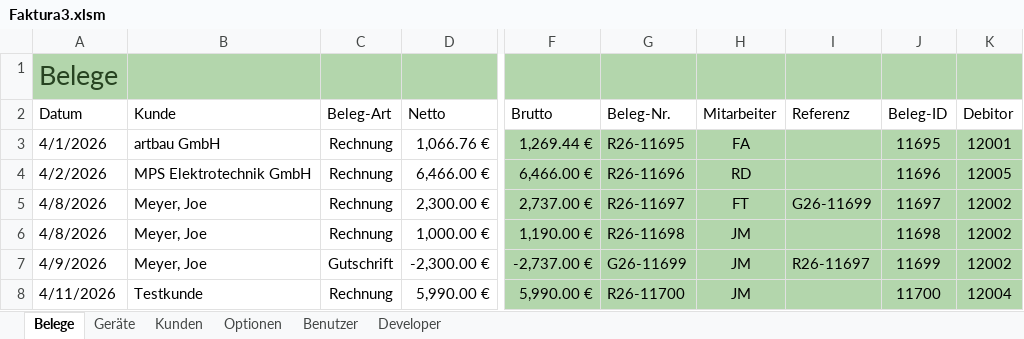
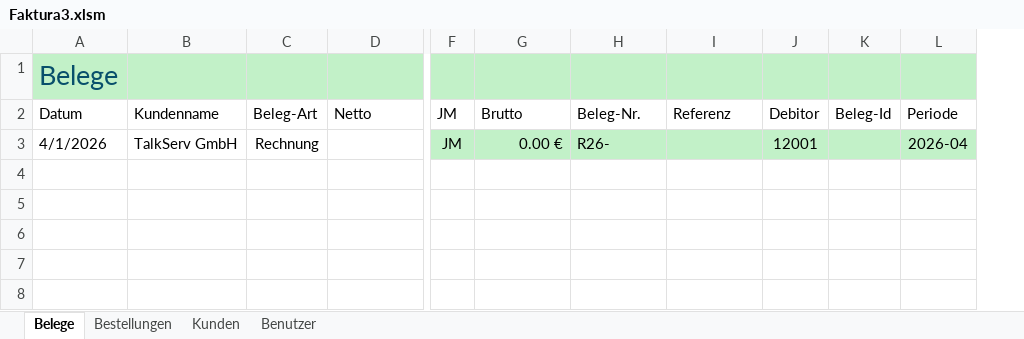
Before and after one commit to JoeMeyer9000/Faktura3, an Excel workbook: Faktura3.xlsm, sheet Belege, drawn as a sheet; only a part is shown, gaps mark what is left out; values as stored, in another font and other column widths than the file's, no borders; charts and pictures and conditional formats and table styles not drawn; removed rows and columns are numbered as before the commit, all else as after; rows hold the shown columns only; the diff covers the shown part only; the diff names each change by its address in the sheet, - before the commit and + after, or states it on an @@ line.

```diff
--- a/Faktura3.xlsm (sheet Belege)
+++ b/Faktura3.xlsm (sheet Belege)
-sheet tab: Optionen
+sheet tab: Bestellungen
-sheet tab: Geräte
@@ sheet tab hidden: Developer @@
@@ sheet tab order changed: Belege | Bestellungen | Kunden | Benutzer @@
-column B (Kunde), row 3: artbau GmbH
+column B (Kundenname), row 3: TalkServ GmbH
+column F (JM), row 3: JM
-column H (Mitarbeiter), row 3: FA
-column J (Beleg-ID), row 3: 11695
+column K (Beleg-Id), empty
+column L (Periode), row 3: 2026-04
@@ A1 fill: #B3D6AC → #C2F1C8, text colour: #274321 → #084F6B @@
-C1:D1 fill: #B3D6AC
+C1:D1 fill: #C2F1C8
-G1:H1 fill: #B3D6AC
+G1:H1 fill: #C2F1C8
-I1 fill: #B3D6AC
+I1 fill: #C2F1C8
-J1 fill: #B3D6AC
+J1 fill: #C2F1C8
-D3 (Netto): 1,066.76 €
+D3 (Netto): (empty)
-G3 (Brutto): 1,269.44 €
+G3 (Brutto): 0.00 €
-G3:H3 fill: #B3D6AC
+G3:H3 fill: #C2F1C8
-H3 (Beleg-Nr.): R26-11695
+H3 (Beleg-Nr.): R26-
-I3 fill: #B3D6AC
+I3 fill: #C2F1C8
-J3 fill: #B3D6AC
+J3 fill: #C2F1C8
-row 4: 4/2/2026 | MPS Elektrotechnik GmbH | Rechnung | 6,466.00 € | 6,466.00 € | R26-11696 | RD |  | 11696 | 12005
-row 5: 4/8/2026 | Meyer, Joe | Rechnung | 2,300.00 € | 2,737.00 € | R26-11697 | FT | G26-11699 | 11697 | 12002
-row 6: 4/8/2026 | Meyer, Joe | Rechnung | 1,000.00 € | 1,190.00 € | R26-11698 | JM |  | 11698 | 12002
-row 7: 4/9/2026 | Meyer, Joe | Gutschrift | -2,300.00 € | -2,737.00 € | G26-11699 | JM | R26-11697 | 11699 | 12002
-row 8: 4/11/2026 | Testkunde | Rechnung | 5,990.00 € | 5,990.00 € | R26-11700 | JM |  | 11700 | 12004
```
Also changed, not shown: cell formats elsewhere in this sheet, sheet Bestellungen, sheet Kunden, sheet Benutzer, formulas that keep their value, charts or pictures, 4 other files.
